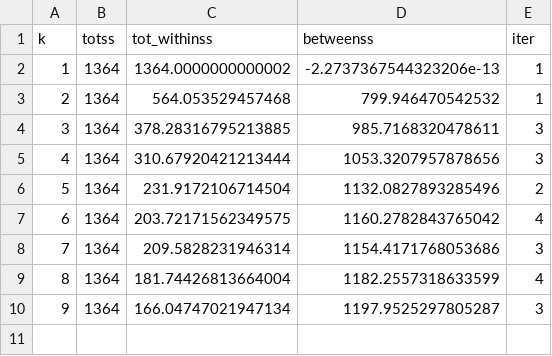
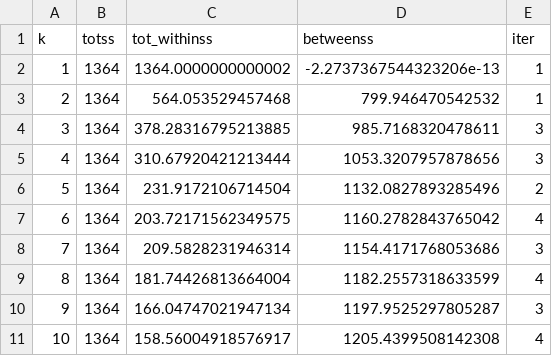
Before and after one commit to soroosj/TidyTuesday, a CSV file: 2020-07-28/output/model.csv, drawn as a sheet.

```diff
--- a/2020-07-28/output/model.csv
+++ b/2020-07-28/output/model.csv
@@ -10 +10,2 @@ k,totss,tot_withinss,betweenss,iter
 9,1364,166.04747021947134,1197.9525297805287,3
+10,1364,158.56004918576917,1205.4399508142308,4
```
Also changed, not shown: 2020-07-28/output/clusters.csv, 3 other files.
